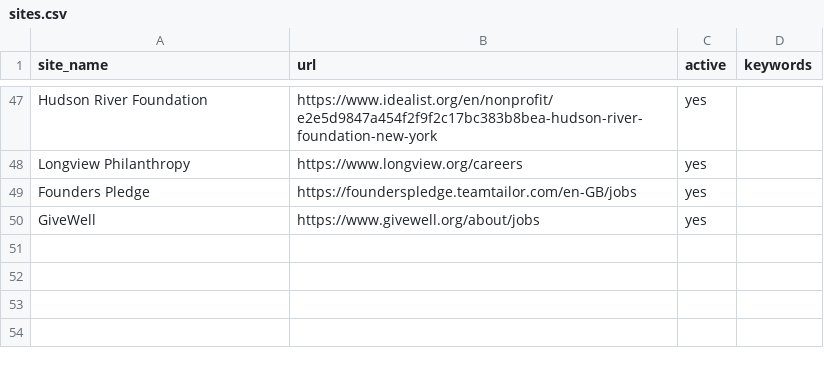
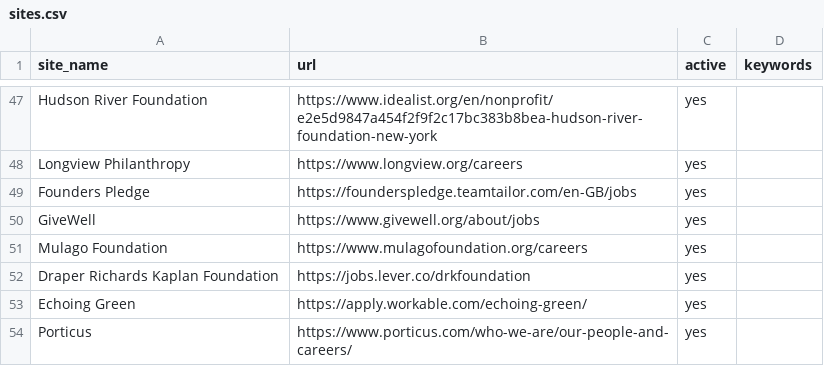
Before and after one commit to ZoellerK/Job-search, a CSV file: sites.csv, drawn as a sheet; only a part is shown, gaps mark what is left out.

```diff
--- a/sites.csv
+++ b/sites.csv
@@ -50 +50,5 @@ Founders Pledge,https://founderspledge.teamtailor.com/en-GB/jobs,yes,
 GiveWell,https://www.givewell.org/about/jobs,yes,
+Mulago Foundation,https://www.mulagofoundation.org/careers,yes,
+Draper Richards Kaplan Foundation,https://jobs.lever.co/drkfoundation,yes,
+Echoing Green,https://apply.workable.com/echoing-green/,yes,
+Porticus,https://www.porticus.com/who-we-are/our-people-and-careers/,yes,
```
Also changed, not shown: 1 other file.
